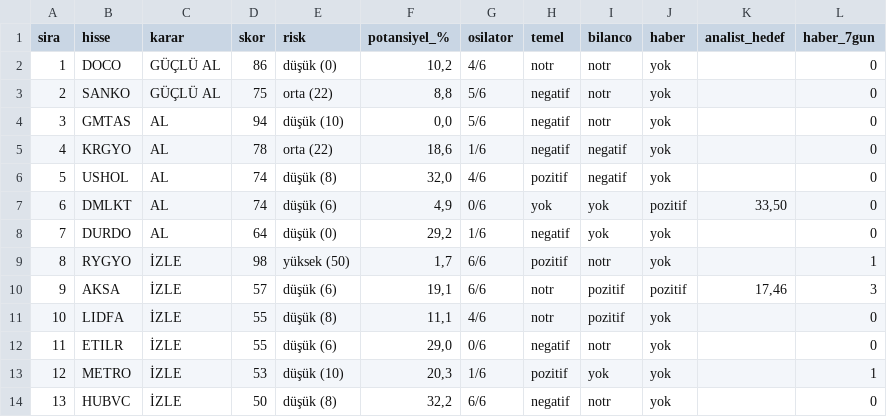
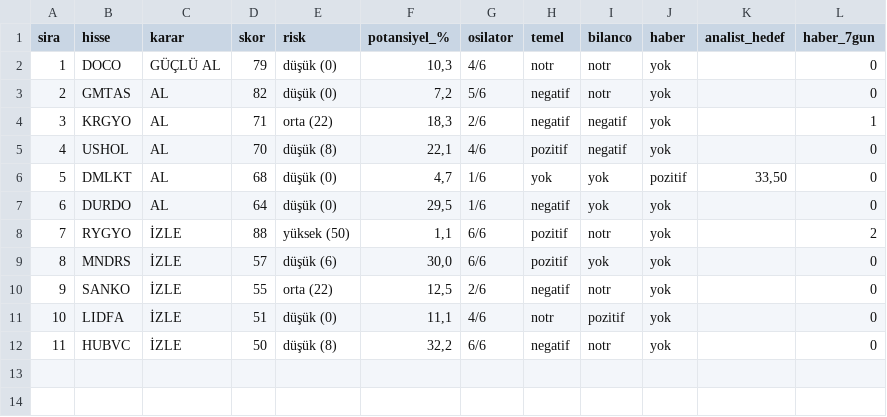
Before and after one commit to smhylmz23/supertrend, a CSV file: sonuclar/firsatlar-son.csv, drawn as a sheet; removed rows and columns are numbered as before the commit, all else as after; the diff names each change by its address in the sheet, - before the commit and + after, or states it on an @@ line.

```diff
--- a/sonuclar/firsatlar-son.csv
+++ b/sonuclar/firsatlar-son.csv
-D2 (skor): 86
+D2 (skor): 79
-F2 (potansiyel_%): 10,2
+F2 (potansiyel_%): 10,3
-row 3: 2 | SANKO | GÜÇLÜ AL | 75 | orta (22) | 8,8 | 5/6 | negatif | notr | yok |  | 0
@@ column A (sira) renumbered from row 3 down @@
-D3 (skor): 94
+D3 (skor): 82
-E3 (risk): düşük (10)
+E3 (risk): düşük (0)
-F3 (potansiyel_%): 0,0
+F3 (potansiyel_%): 7,2
-D4 (skor): 78
+D4 (skor): 71
-F4 (potansiyel_%): 18,6
+F4 (potansiyel_%): 18,3
-G4 (osilator): 1/6
+G4 (osilator): 2/6
-L4 (haber_7gun): 0
+L4 (haber_7gun): 1
-D5 (skor): 74
+D5 (skor): 70
-F5 (potansiyel_%): 32,0
+F5 (potansiyel_%): 22,1
-D6 (skor): 74
+D6 (skor): 68
-E6 (risk): düşük (6)
+E6 (risk): düşük (0)
-F6 (potansiyel_%): 4,9
+F6 (potansiyel_%): 4,7
-G6 (osilator): 0/6
+G6 (osilator): 1/6
-F7 (potansiyel_%): 29,2
+F7 (potansiyel_%): 29,5
-D8 (skor): 98
+D8 (skor): 88
-F8 (potansiyel_%): 1,7
+F8 (potansiyel_%): 1,1
-L8 (haber_7gun): 1
+L8 (haber_7gun): 2
-row 10: 9 | AKSA | İZLE | 57 | düşük (6) | 19,1 | 6/6 | notr | pozitif | pozitif | 17,46 | 3
+row 9: 8 | MNDRS | İZLE | 57 | düşük (6) | 30,0 | 6/6 | pozitif | yok | yok |  | 0
+row 10: 9 | SANKO | İZLE | 55 | orta (22) | 12,5 | 2/6 | negatif | notr | yok |  | 0
-D11 (skor): 55
+D11 (skor): 51
-E11 (risk): düşük (8)
+E11 (risk): düşük (0)
-row 12: 11 | ETILR | İZLE | 55 | düşük (6) | 29,0 | 0/6 | negatif | notr | yok |  | 0
-row 13: 12 | METRO | İZLE | 53 | düşük (10) | 20,3 | 1/6 | pozitif | yok | yok |  | 1
```
Also changed, not shown: sonuclar/konfluans-son.csv, sonuclar/son.csv, 11 other files.
